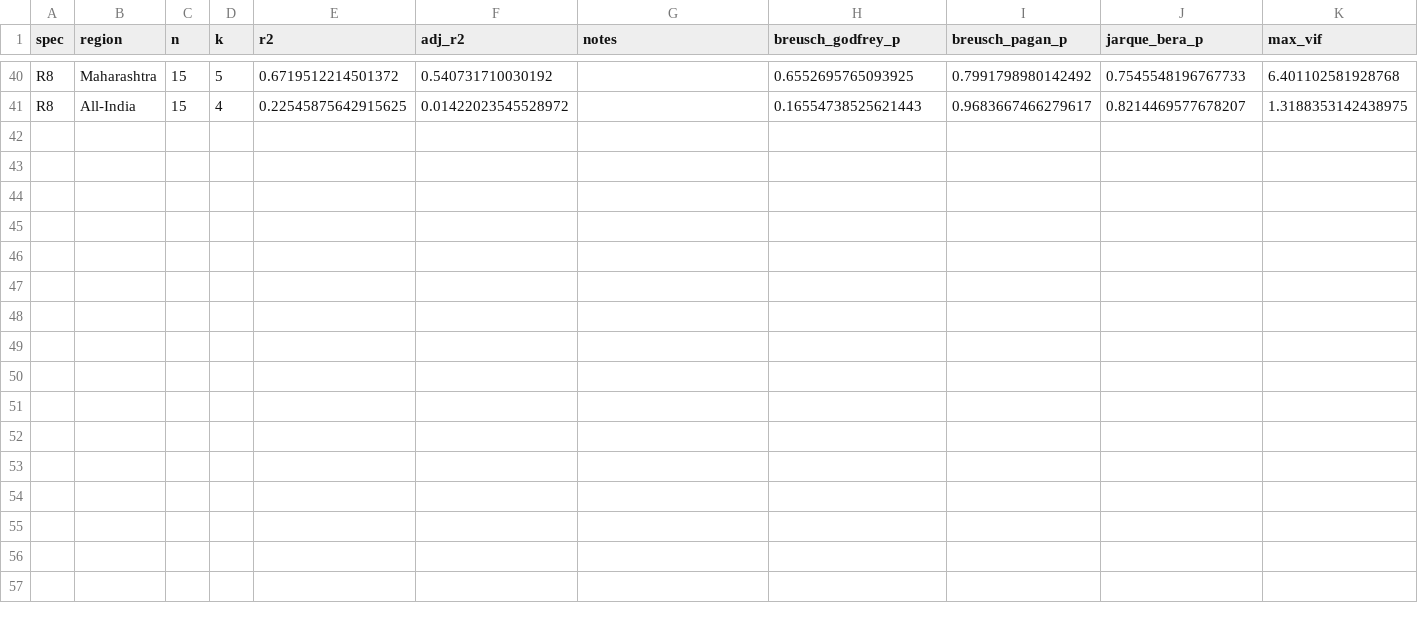
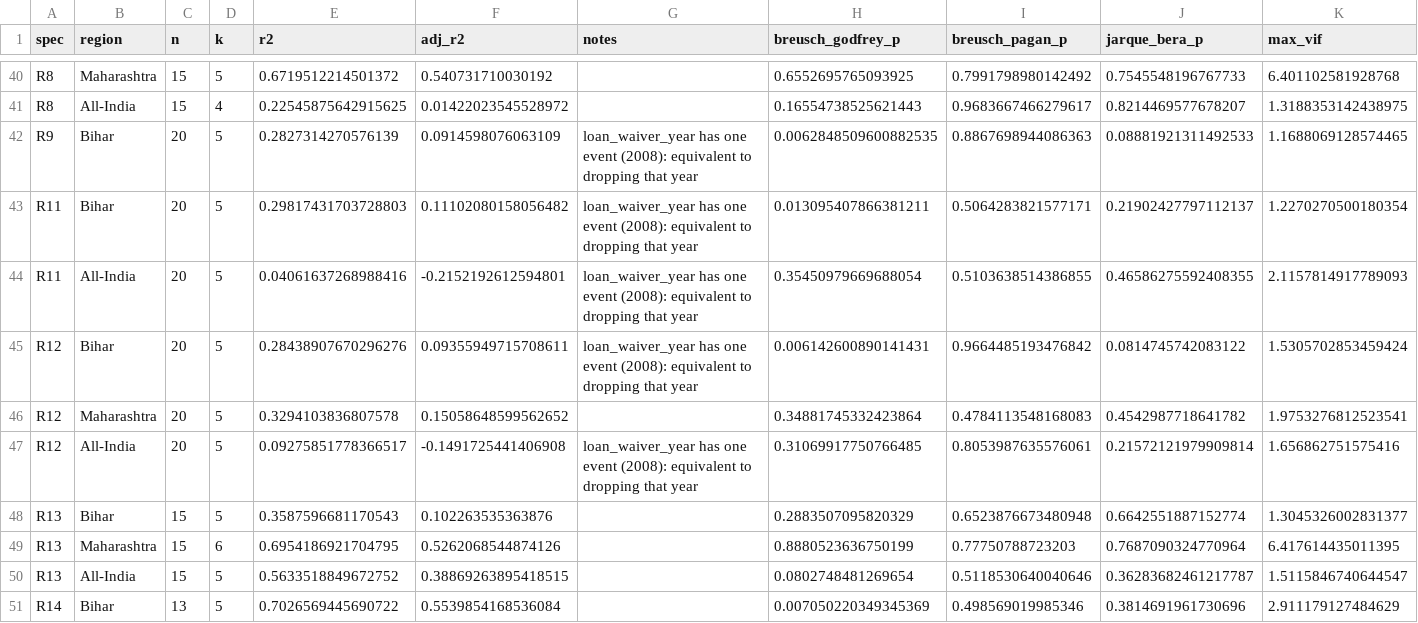
Before and after one commit to gk5760476-hash/agriculturaleconomics, a CSV file: reports/tables/model_diagnostics.csv, drawn as a sheet; only a part is shown, gaps mark what is left out; rows hold the shown columns only; the diff names each change by its address in the sheet, - before the commit and + after, or states it on an @@ line.

```diff
--- a/reports/tables/model_diagnostics.csv
+++ b/reports/tables/model_diagnostics.csv
+row 42: R9 | Bihar | 20 | 5 | 0.2827314270576139 | 0.0914598076063109 | loan_waiver_year has one event (2008): equivalent to dropping that year | 0.0062848509600882535 | 0.8867698944086363 | 0.08881921311492533 | 1.1688069128574465
+row 43: R11 | Bihar | 20 | 5 | 0.29817431703728803 | 0.11102080158056482 | loan_waiver_year has one event (2008): equivalent to dropping that year | 0.013095407866381211 | 0.5064283821577171 | 0.21902427797112137 | 1.2270270500180354
+row 44: R11 | All-India | 20 | 5 | 0.04061637268988416 | -0.2152192612594801 | loan_waiver_year has one event (2008): equivalent to dropping that year | 0.35450979669688054 | 0.5103638514386855 | 0.46586275592408355 | 2.1157814917789093
+row 45: R12 | Bihar | 20 | 5 | 0.28438907670296276 | 0.09355949715708611 | loan_waiver_year has one event (2008): equivalent to dropping that year | 0.006142600890141431 | 0.9664485193476842 | 0.0814745742083122 | 1.5305702853459424
+row 46: R12 | Maharashtra | 20 | 5 | 0.3294103836807578 | 0.15058648599562652 |  | 0.34881745332423864 | 0.4784113548168083 | 0.4542987718641782 | 1.9753276812523541
+row 47: R12 | All-India | 20 | 5 | 0.09275851778366517 | -0.1491725441406908 | loan_waiver_year has one event (2008): equivalent to dropping that year | 0.31069917750766485 | 0.8053987635576061 | 0.21572121979909814 | 1.656862751575416
+row 48: R13 | Bihar | 15 | 5 | 0.3587596681170543 | 0.102263535363876 |  | 0.2883507095820329 | 0.6523876673480948 | 0.6642551887152774 | 1.3045326002831377
+row 49: R13 | Maharashtra | 15 | 6 | 0.6954186921704795 | 0.5262068544874126 |  | 0.8880523636750199 | 0.77750788723203 | 0.7687090324770964 | 6.417614435011395
+row 50: R13 | All-India | 15 | 5 | 0.5633518849672752 | 0.38869263895418515 |  | 0.0802748481269654 | 0.5118530640040646 | 0.36283682461217787 | 1.5115846740644547
+row 51: R14 | Bihar | 13 | 5 | 0.7026569445690722 | 0.5539854168536084 |  | 0.007050220349345369 | 0.498569019985346 | 0.3814691961730696 | 2.911179127484629
```
Also changed, not shown: data/processed/shocks_region_year.csv, reports/tables/cyclicality_summary.csv, 25 other files.
